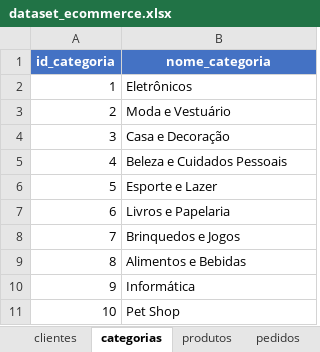
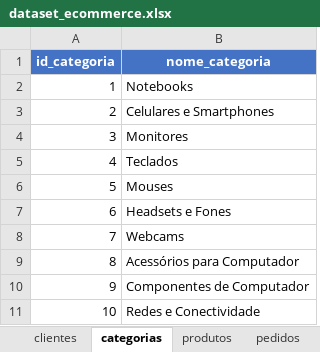
Before and after one commit to melissamarc/marcstore-ecommerce-data-analytics, an Excel workbook: dataset/dataset_ecommerce.xlsx, sheet categorias, drawn as a sheet; values as stored, in another font and other column widths than the file's, no borders; the diff names each change by its address in the sheet, - before the commit and + after, or states it on an @@ line.

```diff
--- a/dataset/dataset_ecommerce.xlsx (sheet categorias)
+++ b/dataset/dataset_ecommerce.xlsx (sheet categorias)
-B2 (nome_categoria): Eletrônicos
+B2 (nome_categoria): Notebooks
-B3 (nome_categoria): Moda e Vestuário
+B3 (nome_categoria): Celulares e Smartphones
-B4 (nome_categoria): Casa e Decoração
+B4 (nome_categoria): Monitores
-B5 (nome_categoria): Beleza e Cuidados Pessoais
+B5 (nome_categoria): Teclados
-B6 (nome_categoria): Esporte e Lazer
+B6 (nome_categoria): Mouses
-B7 (nome_categoria): Livros e Papelaria
+B7 (nome_categoria): Headsets e Fones
-B8 (nome_categoria): Brinquedos e Jogos
+B8 (nome_categoria): Webcams
-B9 (nome_categoria): Alimentos e Bebidas
+B9 (nome_categoria): Acessórios para Computador
-B10 (nome_categoria): Informática
+B10 (nome_categoria): Componentes de Computador
-B11 (nome_categoria): Pet Shop
+B11 (nome_categoria): Redes e Conectividade
```
Also changed, not shown: sheet itens_pedido, sheet produtos, 3 other files.
